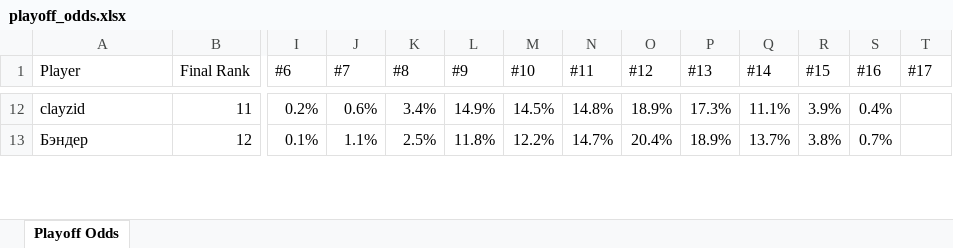
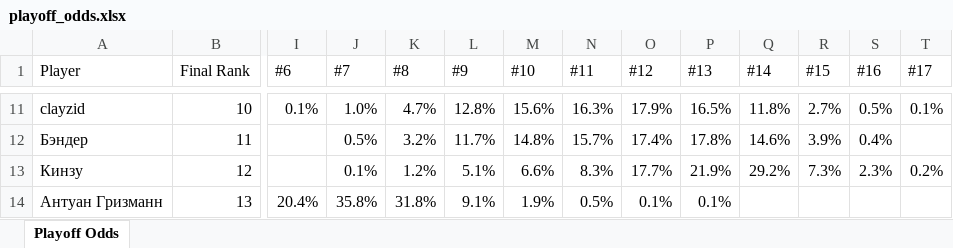
Before and after one commit to andyforprez/mask_off_ml, an Excel workbook: data/playoff_odds.xlsx, sheet Playoff Odds, drawn as a sheet; only a part is shown, gaps mark what is left out; values as stored, in another font and other column widths than the file's, no cell formats; conditional formats not drawn; addresses are those after the commit; rows hold the shown columns only; the diff covers the shown part only; the diff names each change by its address in the sheet, - before the commit and + after, or states it on an @@ line.

```diff
--- a/data/playoff_odds.xlsx (sheet Playoff Odds)
+++ b/data/playoff_odds.xlsx (sheet Playoff Odds)
-B11 (Final Rank): 11
+B11 (Final Rank): 10
-I11 (#6): 0.2%
+I11 (#6): 0.1%
-J11 (#7): 0.6%
+J11 (#7): 1.0%
-K11 (#8): 3.4%
+K11 (#8): 4.7%
-L11 (#9): 14.9%
+L11 (#9): 12.8%
-M11 (#10): 14.5%
+M11 (#10): 15.6%
-N11 (#11): 14.8%
+N11 (#11): 16.3%
-O11 (#12): 18.9%
+O11 (#12): 17.9%
-P11 (#13): 17.3%
+P11 (#13): 16.5%
-Q11 (#14): 11.1%
+Q11 (#14): 11.8%
-R11 (#15): 3.9%
+R11 (#15): 2.7%
-S11 (#16): 0.4%
+S11 (#16): 0.5%
-T11 (#17): (empty)
+T11 (#17): 0.1%
-B12 (Final Rank): 12
+B12 (Final Rank): 11
-I12 (#6): 0.1%
+I12 (#6): (empty)
-J12 (#7): 1.1%
+J12 (#7): 0.5%
-K12 (#8): 2.5%
+K12 (#8): 3.2%
-L12 (#9): 11.8%
+L12 (#9): 11.7%
-M12 (#10): 12.2%
+M12 (#10): 14.8%
-N12 (#11): 14.7%
+N12 (#11): 15.7%
-O12 (#12): 20.4%
+O12 (#12): 17.4%
-P12 (#13): 18.9%
+P12 (#13): 17.8%
-Q12 (#14): 13.7%
+Q12 (#14): 14.6%
-R12 (#15): 3.8%
+R12 (#15): 3.9%
-S12 (#16): 0.7%
+S12 (#16): 0.4%
+row 13: Кинзу | 12 |  | 0.1% | 1.2% | 5.1% | 6.6% | 8.3% | 17.7% | 21.9% | 29.2% | 7.3% | 2.3% | 0.2%
+row 14: Антуан Гризманн | 13 | 20.4% | 35.8% | 31.8% | 9.1% | 1.9% | 0.5% | 0.1% | 0.1%
```
Also changed, not shown: 18 added rows, 20 removed rows and 157 edited cells elsewhere in this sheet, cell formats, 4 other files.
